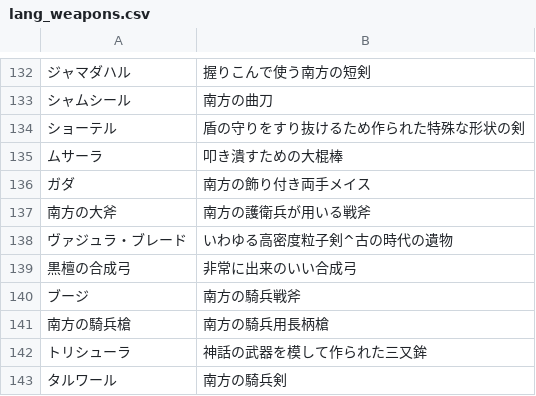
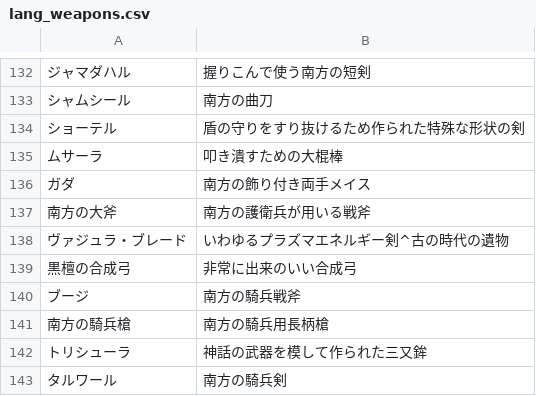
Before and after one commit to TokyoHuskarl/DIS_Legacy_core, a CSV file: source/Languages/jp/lang_weapons.csv, drawn as a sheet; only a part is shown, gaps mark what is left out; the diff names each change by its address in the sheet, - before the commit and + after, or states it on an @@ line.

```diff
--- a/source/Languages/jp/lang_weapons.csv
+++ b/source/Languages/jp/lang_weapons.csv
-B138: いわゆる高密度粒子剣^古の時代の遺物
+B138: いわゆるプラズマエネルギー剣^古の時代の遺物
```
Also changed, not shown: 9 other files.
